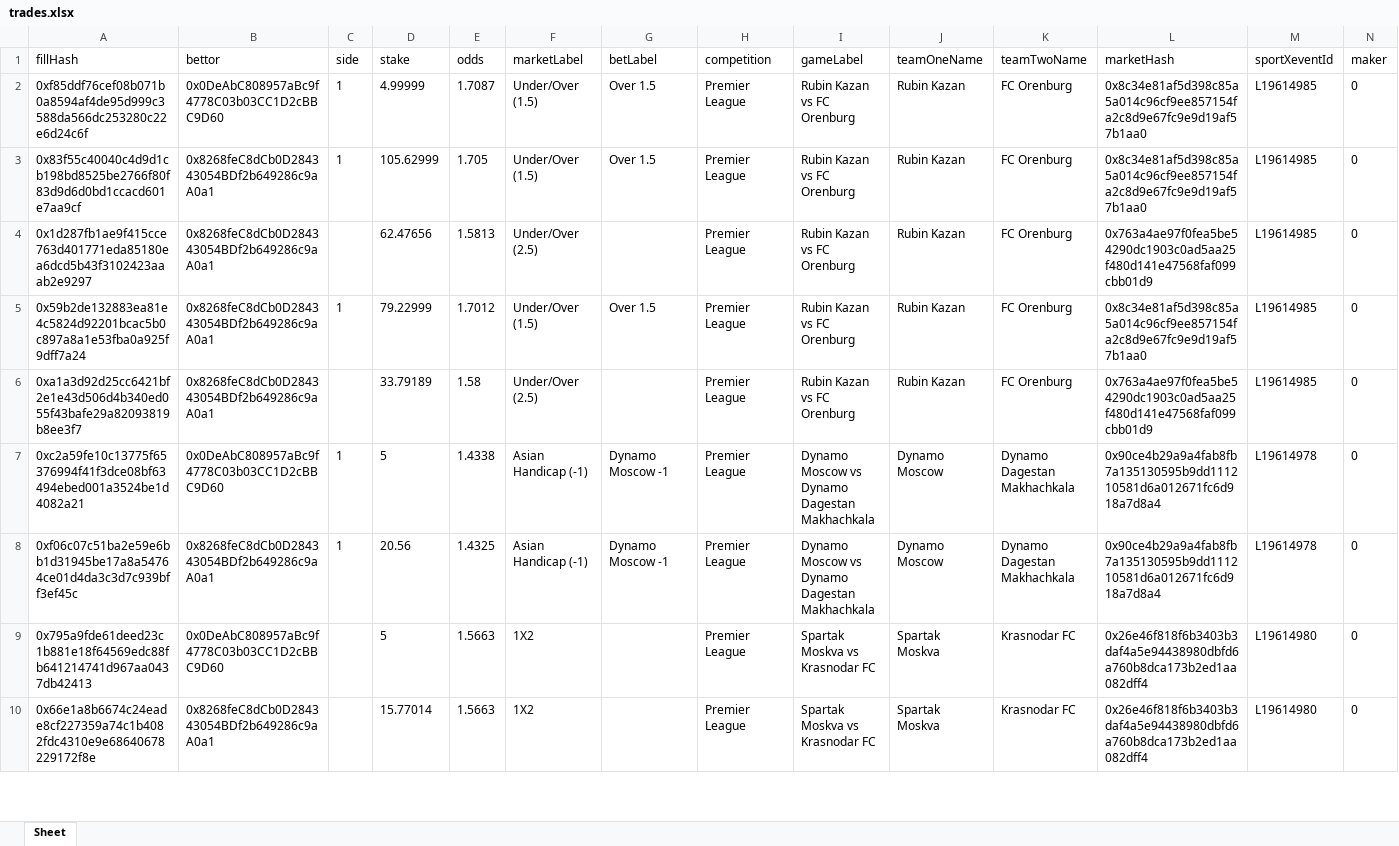
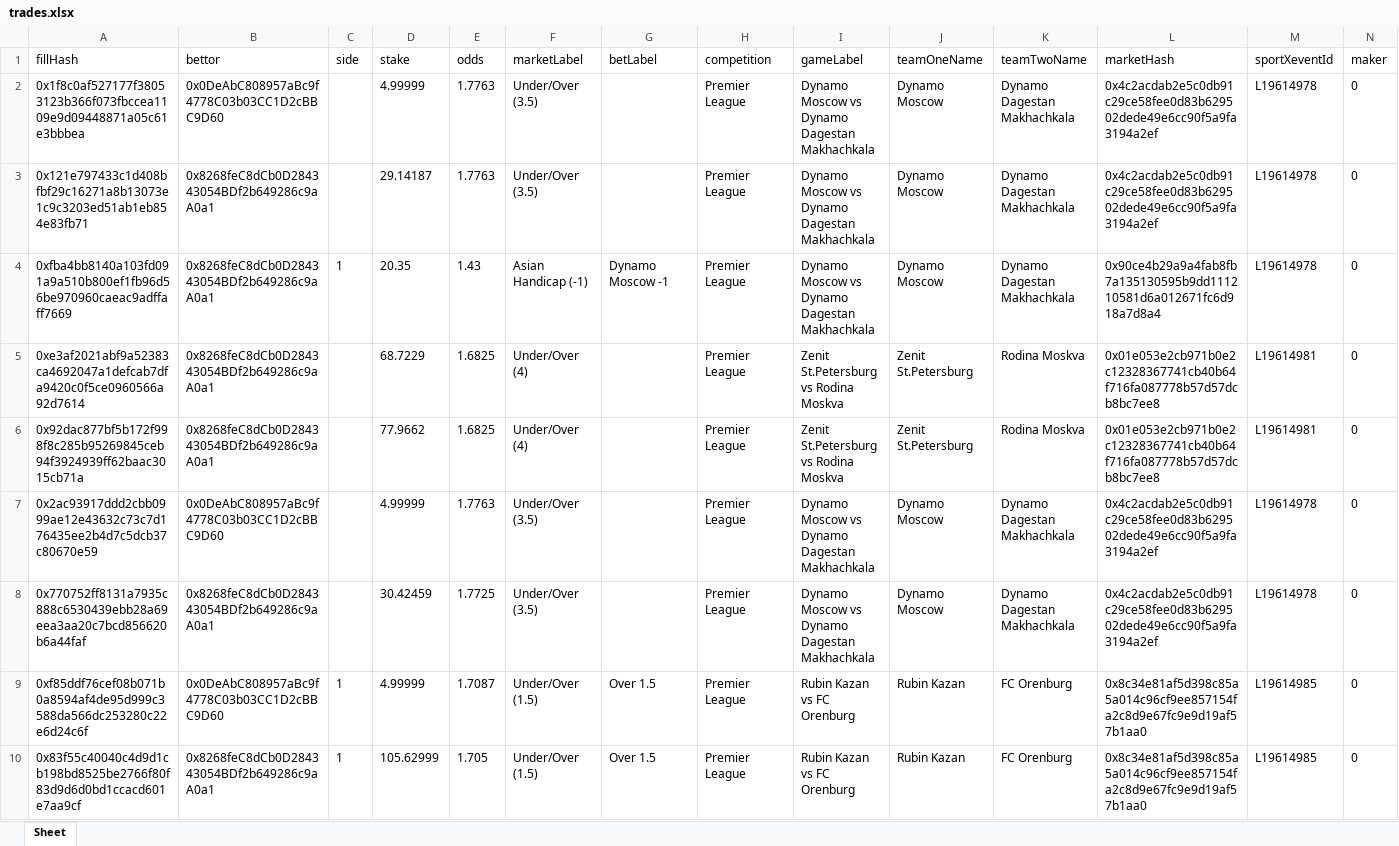
Before and after one commit to aimidas1/transactions_sxbet, an Excel workbook: data/sxbet/ligas/Premier League/trades.xlsx, sheet Sheet, drawn as a sheet; only a part is shown; the shorter side is filled out with more unchanged rows; values as stored, in another font and other column widths than the file's, no borders; rows hold the shown columns only; the diff names each change by its address in the sheet, - before the commit and + after, or states it on an @@ line.

Commit message:
Update soccer trades 2026-08-09 01:02:38 UTC

```diff
--- a/data/sxbet/ligas/Premier League/trades.xlsx (sheet Sheet)
+++ b/data/sxbet/ligas/Premier League/trades.xlsx (sheet Sheet)
+row 2: 0x1f8c0af527177f38053123b366f073fbccea1109e9d09448871a05c61e3bbbea | 0x0DeAbC808957aBc9f4778C03b03CC1D2cBBC9D60 |  | 4.99999 | 1.7763 | Under/Over (3.5) |  | Premier League | Dynamo Moscow vs Dynamo Dagestan Makhachkala | Dynamo Moscow | Dynamo Dagestan Makhachkala | 0x4c2acdab2e5c0db91c29ce58fee0d83b629502dede49e6cc90f5a9fa3194a2ef | L19614978 | 0
+row 3: 0x121e797433c1d408bfbf29c16271a8b13073e1c9c3203ed51ab1eb854e83fb71 | 0x8268feC8dCb0D284343054BDf2b649286c9aA0a1 |  | 29.14187 | 1.7763 | Under/Over (3.5) |  | Premier League | Dynamo Moscow vs Dynamo Dagestan Makhachkala | Dynamo Moscow | Dynamo Dagestan Makhachkala | 0x4c2acdab2e5c0db91c29ce58fee0d83b629502dede49e6cc90f5a9fa3194a2ef | L19614978 | 0
+row 4: 0xfba4bb8140a103fd091a9a510b800ef1fb96d56be970960caeac9adffaff7669 | 0x8268feC8dCb0D284343054BDf2b649286c9aA0a1 | 1 | 20.35 | 1.43 | Asian Handicap (-1) | Dynamo Moscow -1 | Premier League | Dynamo Moscow vs Dynamo Dagestan Makhachkala | Dynamo Moscow | Dynamo Dagestan Makhachkala | 0x90ce4b29a9a4fab8fb7a135130595b9dd111210581d6a012671fc6d918a7d8a4 | L19614978 | 0
+row 5: 0xe3af2021abf9a52383ca4692047a1defcab7dfa9420c0f5ce0960566a92d7614 | 0x8268feC8dCb0D284343054BDf2b649286c9aA0a1 |  | 68.7229 | 1.6825 | Under/Over (4) |  | Premier League | Zenit St.Petersburg vs Rodina Moskva | Zenit St.Petersburg | Rodina Moskva | 0x01e053e2cb971b0e2c12328367741cb40b64f716fa087778b57d57dcb8bc7ee8 | L19614981 | 0
+row 6: 0x92dac877bf5b172f998f8c285b95269845ceb94f3924939ff62baac3015cb71a | 0x8268feC8dCb0D284343054BDf2b649286c9aA0a1 |  | 77.9662 | 1.6825 | Under/Over (4) |  | Premier League | Zenit St.Petersburg vs Rodina Moskva | Zenit St.Petersburg | Rodina Moskva | 0x01e053e2cb971b0e2c12328367741cb40b64f716fa087778b57d57dcb8bc7ee8 | L19614981 | 0
+row 7: 0x2ac93917ddd2cbb0999ae12e43632c73c7d176435ee2b4d7c5dcb37c80670e59 | 0x0DeAbC808957aBc9f4778C03b03CC1D2cBBC9D60 |  | 4.99999 | 1.7763 | Under/Over (3.5) |  | Premier League | Dynamo Moscow vs Dynamo Dagestan Makhachkala | Dynamo Moscow | Dynamo Dagestan Makhachkala | 0x4c2acdab2e5c0db91c29ce58fee0d83b629502dede49e6cc90f5a9fa3194a2ef | L19614978 | 0
+row 8: 0x770752ff8131a7935c888c6530439ebb28a69eea3aa20c7bcd856620b6a44faf | 0x8268feC8dCb0D284343054BDf2b649286c9aA0a1 |  | 30.42459 | 1.7725 | Under/Over (3.5) |  | Premier League | Dynamo Moscow vs Dynamo Dagestan Makhachkala | Dynamo Moscow | Dynamo Dagestan Makhachkala | 0x4c2acdab2e5c0db91c29ce58fee0d83b629502dede49e6cc90f5a9fa3194a2ef | L19614978 | 0
```
Also changed, not shown: data/sxbet/ligas/Campeonato Brasileiro/trades.xlsx, data/sxbet/ligas/Leagues Cup/trades.xlsx, 31 other files.
